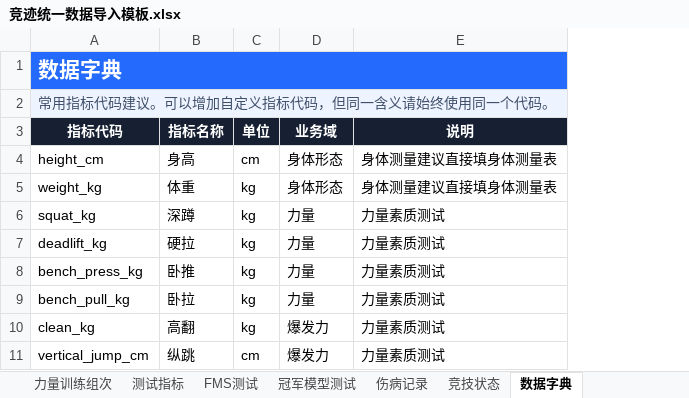
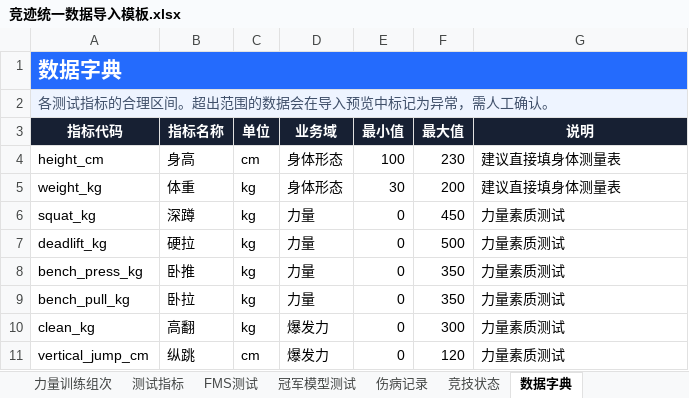
Before and after one commit to fzihao666-prog/jingji, an Excel workbook: outputs/01a01fe6-6dc2-7c31-84c4-8e5b342a602a/竞迹统一数据导入模板.xlsx, sheet 数据字典, drawn as a sheet; only a part is shown; values as stored, in another font and other column widths than the file's, no borders; addresses are those after the commit; the diff names each change by its address in the sheet, - before the commit and + after, or states it on an @@ line.

```diff
--- a/outputs/01a01fe6-6dc2-7c31-84c4-8e5b342a602a/竞迹统一数据导入模板.xlsx (sheet 数据字典)
+++ b/outputs/01a01fe6-6dc2-7c31-84c4-8e5b342a602a/竞迹统一数据导入模板.xlsx (sheet 数据字典)
+column E (最小值), rows 4-11: 100 | 30 | 0 | 0 | 0 | 0 | 0 | 0
+column F (最大值), rows 4-11: 230 | 200 | 450 | 500 | 350 | 350 | 300 | 120
-A2 (指标代码): 常用指标代码建议。可以增加自定义指标代码，但同一含义请始终使用同一个代码。
+A2 (指标代码): 各测试指标的合理区间。超出范围的数据会在导入预览中标记为异常，需人工确认。
-G4:G5 (说明): 身体测量建议直接填身体测量表
+G4:G5 (说明): 建议直接填身体测量表
```
Also changed, not shown: sheet 填写说明, sheet 竞技状态, sheet 运动员信息, other sheet tabs, public/templates/竞迹统一数据导入模板.xlsx, 14 other files.
